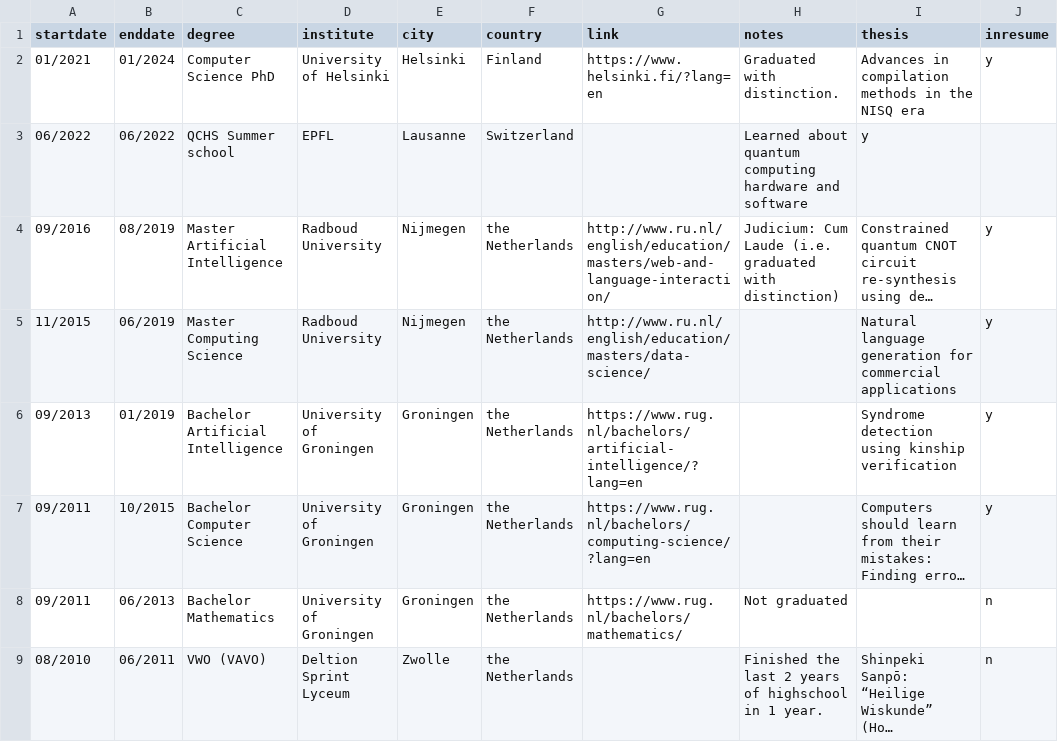
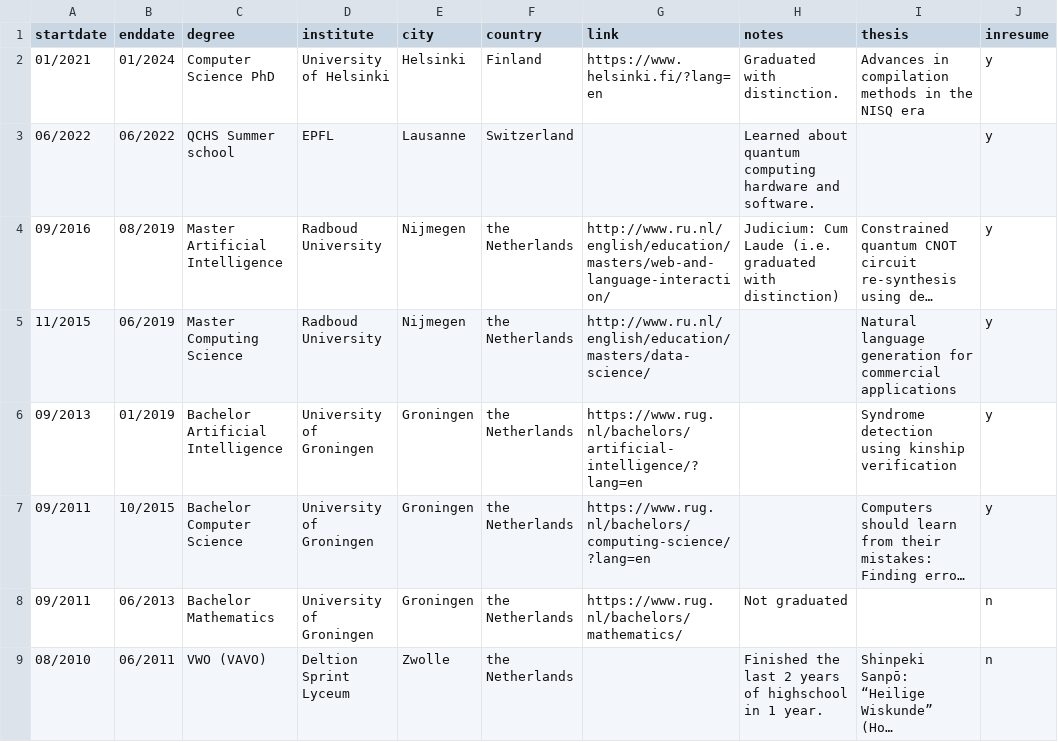
Before and after one commit to Aerylia/aerylia.github.io, a CSV file: education.csv, drawn as a sheet; long unchanged cells end in …; the diff names each change by its address in the sheet, - before the commit and + after, or states it on an @@ line.

```diff
--- a/education.csv
+++ b/education.csv
-H3 (notes): …hardware and software
+H3 (notes): …hardware and software.
-I3 (thesis): y
+I3 (thesis): (empty)
-J3 (inresume): (empty)
+J3 (inresume): y
```
Also changed, not shown: teaching.csv.
